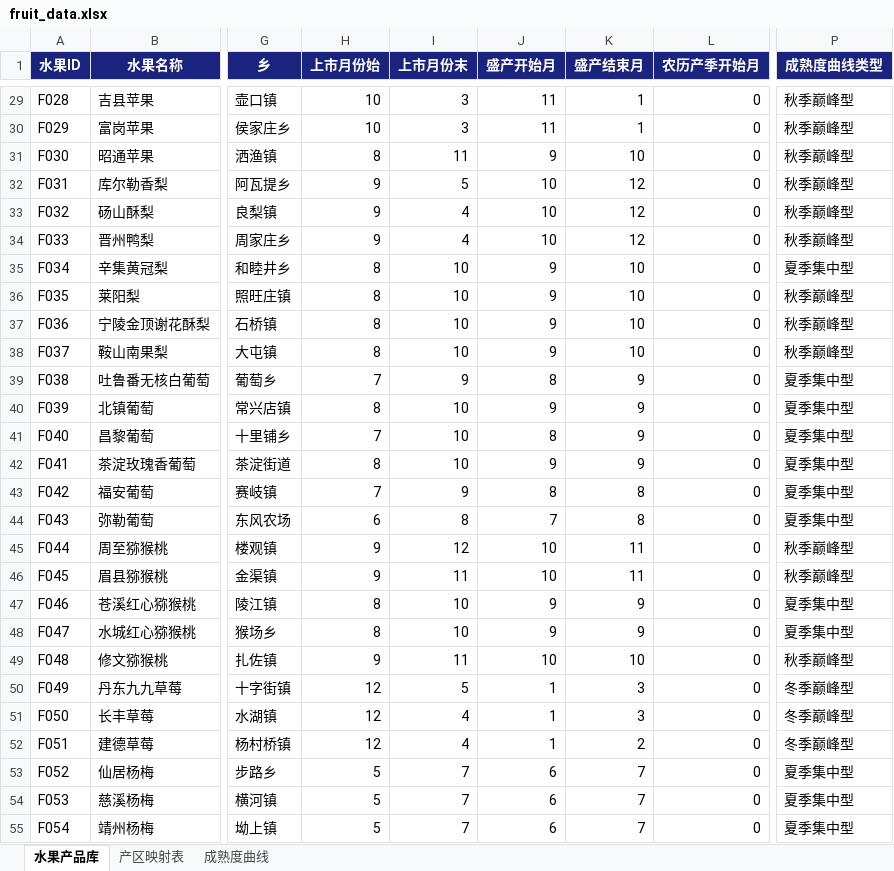
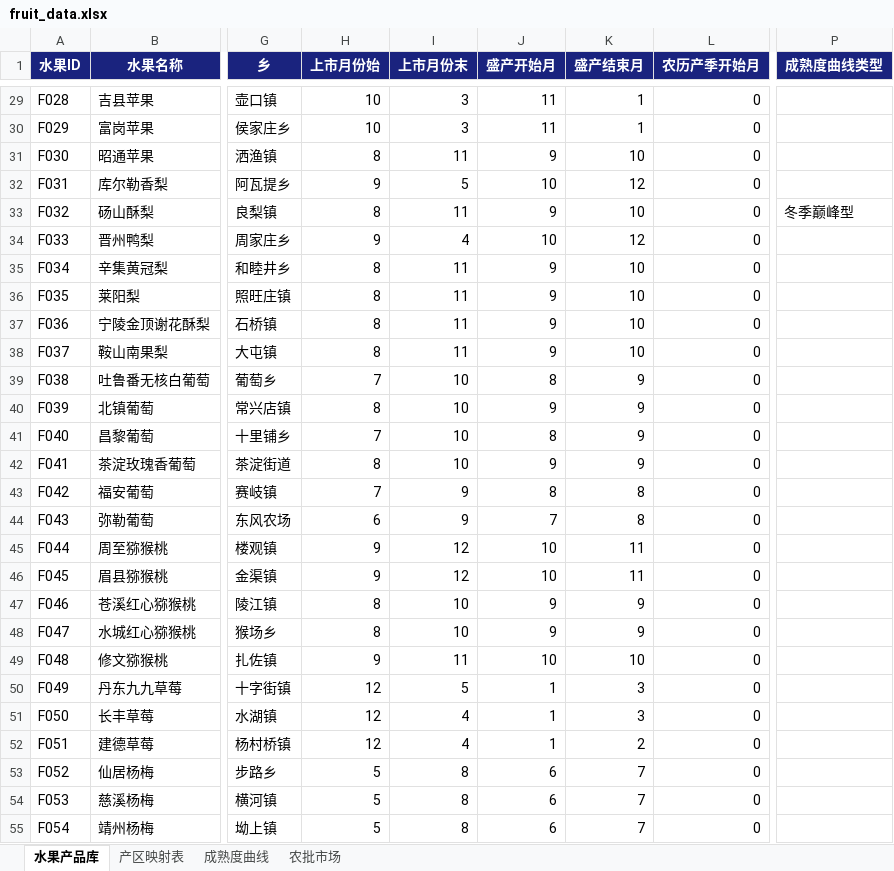
Before and after one commit to mamaohaui/fruit-ops, an Excel workbook: fruit_data.xlsx, sheet 水果产品库, drawn as a sheet; only a part is shown, gaps mark what is left out; values as stored, in another font and other column widths than the file's, no borders; the diff covers the shown part only; the diff names each change by its address in the sheet, - before the commit and + after, or states it on an @@ line.

```diff
--- a/fruit_data.xlsx (sheet 水果产品库)
+++ b/fruit_data.xlsx (sheet 水果产品库)
+sheet tab: 农批市场
-P29:P32 (成熟度曲线类型): 秋季巅峰型
+P29:P32 (成熟度曲线类型): (empty)
-H33 (上市月份始): 9
+H33 (上市月份始): 8
-I33 (上市月份末): 4
+I33 (上市月份末): 11
-J33 (盛产开始月): 10
+J33 (盛产开始月): 9
-K33 (盛产结束月): 12
+K33 (盛产结束月): 10
-P33 (成熟度曲线类型): 秋季巅峰型
+P33 (成熟度曲线类型): 冬季巅峰型
-P34 (成熟度曲线类型): 秋季巅峰型
+P34 (成熟度曲线类型): (empty)
-I35:I38 (上市月份末): 10
+I35:I38 (上市月份末): 11
-P35 (成熟度曲线类型): 夏季集中型
+P35 (成熟度曲线类型): (empty)
-P36:P38 (成熟度曲线类型): 秋季巅峰型
+P36:P38 (成熟度曲线类型): (empty)
-I39 (上市月份末): 9
+I39 (上市月份末): 10
-P39:P44 (成熟度曲线类型): 夏季集中型
+P39:P44 (成熟度曲线类型): (empty)
-I44 (上市月份末): 8
+I44 (上市月份末): 9
-P45:P46 (成熟度曲线类型): 秋季巅峰型
+P45:P46 (成熟度曲线类型): (empty)
-I46 (上市月份末): 11
+I46 (上市月份末): 12
-P47:P48 (成熟度曲线类型): 夏季集中型
+P47:P48 (成熟度曲线类型): (empty)
-P49 (成熟度曲线类型): 秋季巅峰型
+P49 (成熟度曲线类型): (empty)
-P50:P52 (成熟度曲线类型): 冬季巅峰型
+P50:P52 (成熟度曲线类型): (empty)
-I53:I55 (上市月份末): 7
+I53:I55 (上市月份末): 8
-P53:P55 (成熟度曲线类型): 夏季集中型
+P53:P55 (成熟度曲线类型): (empty)
```
Also changed, not shown: 69 added rows, 8 removed rows and 224 edited cells elsewhere in this sheet, sheet 产区映射表, 7 other files.
